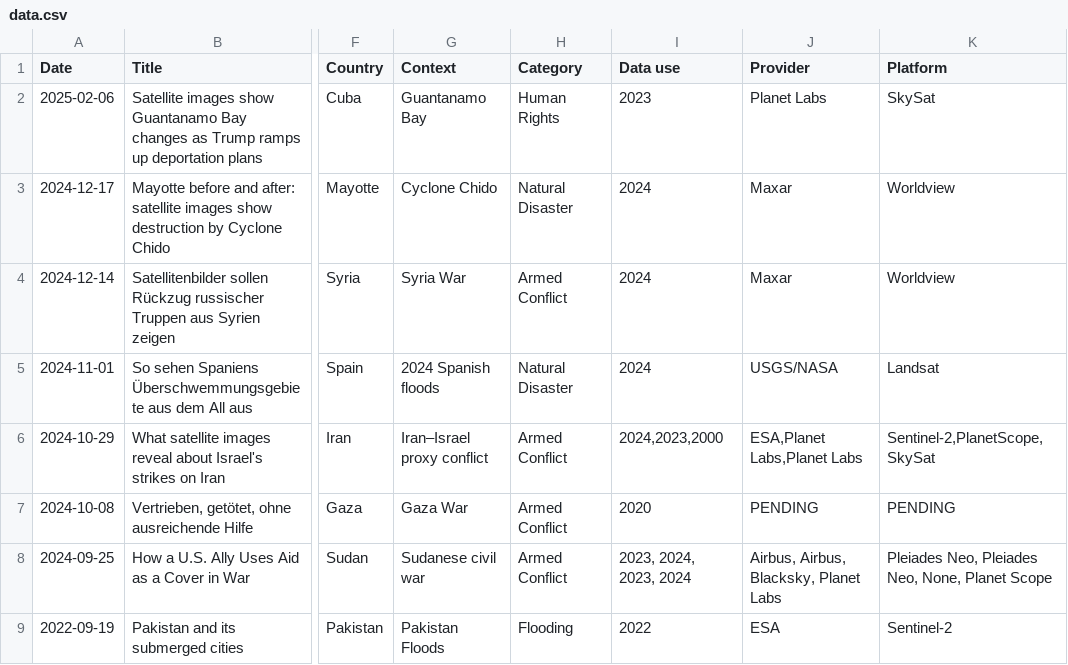
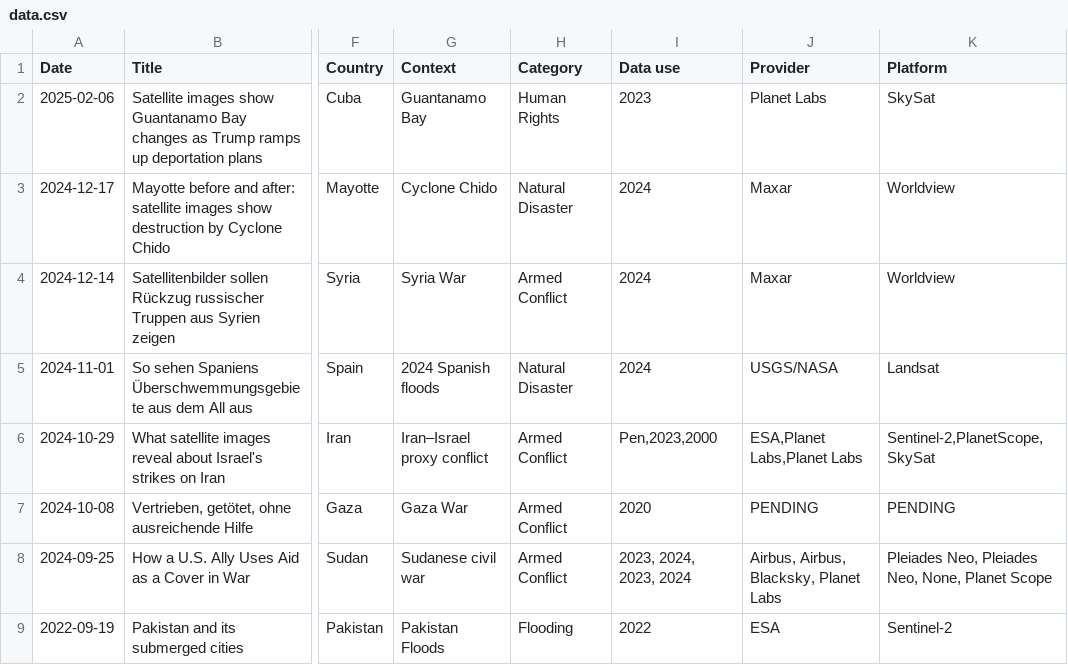
Before and after one commit to eric-corduroy/geospatial-narratives, a CSV file: data.csv, drawn as a sheet; only a part is shown, gaps mark what is left out; the diff names each change by its address in the sheet, - before the commit and + after, or states it on an @@ line.

Commit message:
Update data.csv

```diff
--- a/data.csv
+++ b/data.csv
-I6 (Data use): 2024,2023,2000
+I6 (Data use): Pen,2023,2000
```
